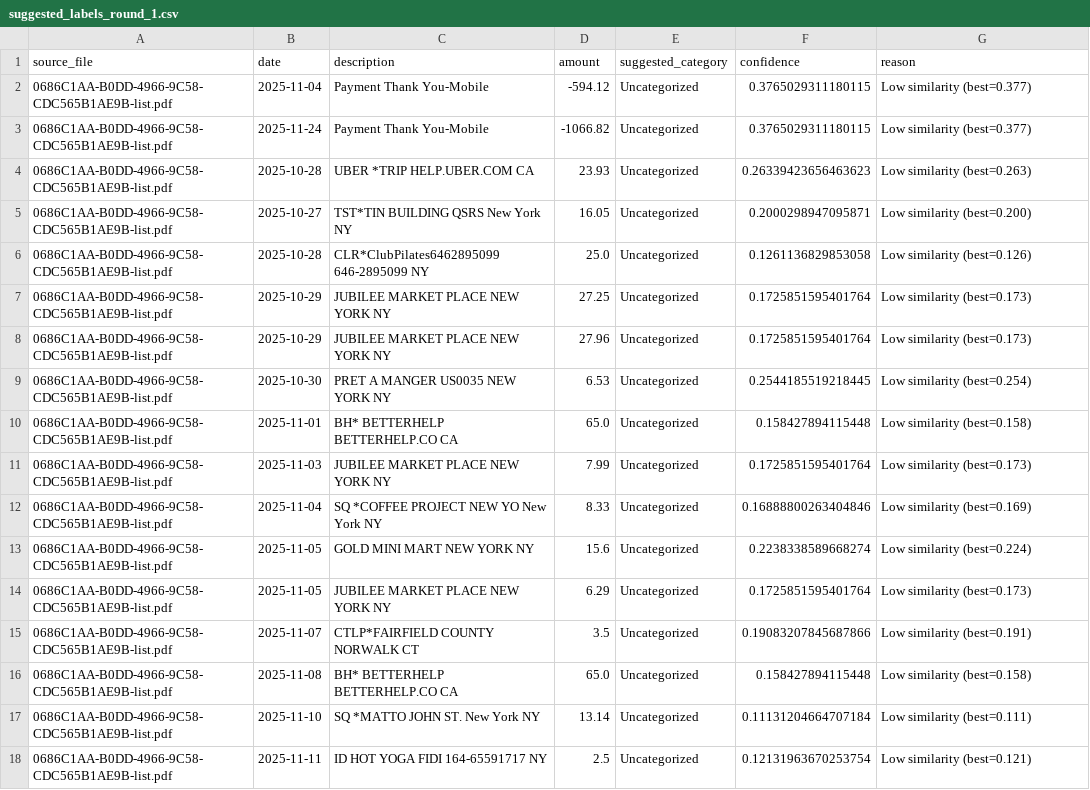
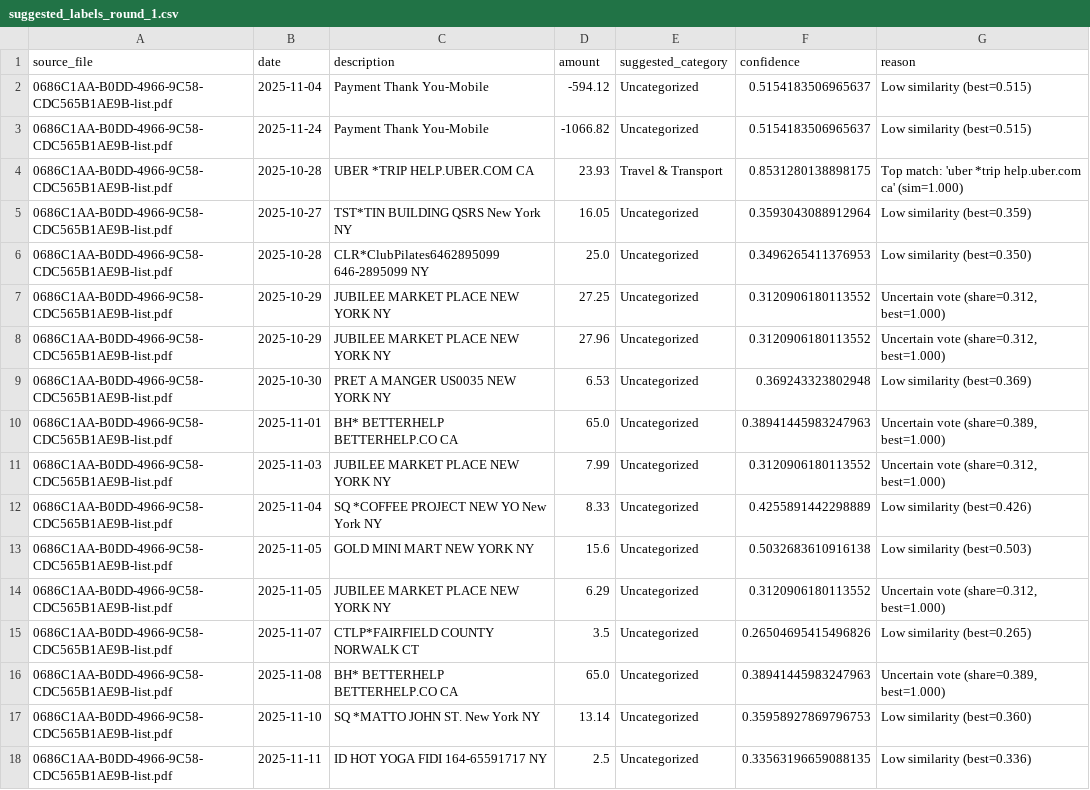
Before and after one commit to spg2143/spending_analyzer, a CSV file: backend/data/training/suggested_labels_round_1.csv, drawn as a sheet; only a part is shown; the diff covers the shown part only.

```diff
--- a/backend/data/training/suggested_labels_round_1.csv
+++ b/backend/data/training/suggested_labels_round_1.csv
@@ -1,18 +1,18 @@
 source_file,date,description,amount,suggested_category,confidence,reason
-0686C1AA-B0DD-4966-9C58-CDC565B1AE9B-list.pdf,2025-11-04,Payment Thank You-Mobile,-594.12,Uncategorized,0.3765029311180115,Low similarity (best=0.377)
-0686C1AA-B0DD-4966-9C58-CDC565B1AE9B-list.pdf,2025-11-24,Payment Thank You-Mobile,-1066.82,Uncategorized,0.3765029311180115,Low similarity (best=0.377)
-0686C1AA-B0DD-4966-9C58-CDC565B1AE9B-list.pdf,2025-10-28,UBER *TRIP HELP.UBER.COM CA,23.93,Uncategorized,0.26339423656463623,Low similarity (best=0.263)
-0686C1AA-B0DD-4966-9C58-CDC565B1AE9B-list.pdf,2025-10-27,TST*TIN BUILDING QSRS New York NY,16.05,Uncategorized,0.2000298947095871,Low similarity (best=0.200)
-0686C1AA-B0DD-4966-9C58-CDC565B1AE9B-list.pdf,2025-10-28,CLR*ClubPilates6462895099 646-2895099 NY,25.0,Uncategorized,0.1261136829853058,Low similarity (best=0.126)
-0686C1AA-B0DD-4966-9C58-CDC565B1AE9B-list.pdf,2025-10-29,JUBILEE MARKET PLACE NEW YORK NY,27.25,Uncategorized,0.1725851595401764,Low similarity (best=0.173)
-0686C1AA-B0DD-4966-9C58-CDC565B1AE9B-list.pdf,2025-10-29,JUBILEE MARKET PLACE NEW YORK NY,27.96,Uncategorized,0.1725851595401764,Low similarity (best=0.173)
-0686C1AA-B0DD-4966-9C58-CDC565B1AE9B-list.pdf,2025-10-30,PRET A MANGER US0035 NEW YORK NY,6.53,Uncategorized,0.2544185519218445,Low similarity (best=0.254)
-0686C1AA-B0DD-4966-9C58-CDC565B1AE9B-list.pdf,2025-11-01,BH* BETTERHELP BETTERHELP.CO CA,65.0,Uncategorized,0.158427894115448,Low similarity (best=0.158)
-0686C1AA-B0DD-4966-9C58-CDC565B1AE9B-list.pdf,2025-11-03,JUBILEE MARKET PLACE NEW YORK NY,7.99,Uncategorized,0.1725851595401764,Low similarity (best=0.173)
-0686C1AA-B0DD-4966-9C58-CDC565B1AE9B-list.pdf,2025-11-04,SQ *COFFEE PROJECT NEW YO New York NY,8.33,Uncategorized,0.16888800263404846,Low similarity (best=0.169)
-0686C1AA-B0DD-4966-9C58-CDC565B1AE9B-list.pdf,2025-11-05,GOLD MINI MART NEW YORK NY,15.6,Uncategorized,0.2238338589668274,Low similarity (best=0.224)
-0686C1AA-B0DD-4966-9C58-CDC565B1AE9B-list.pdf,2025-11-05,JUBILEE MARKET PLACE NEW YORK NY,6.29,Uncategorized,0.1725851595401764,Low similarity (best=0.173)
-0686C1AA-B0DD-4966-9C58-CDC565B1AE9B-list.pdf,2025-11-07,CTLP*FAIRFIELD COUNTY NORWALK CT,3.5,Uncategorized,0.19083207845687866,Low similarity (best=0.191)
-0686C1AA-B0DD-4966-9C58-CDC565B1AE9B-list.pdf,2025-11-08,BH* BETTERHELP BETTERHELP.CO CA,65.0,Uncategorized,0.158427894115448,Low similarity (best=0.158)
-0686C1AA-B0DD-4966-9C58-CDC565B1AE9B-list.pdf,2025-11-10,SQ *MATTO JOHN ST. New York NY,13.14,Uncategorized,0.11131204664707184,Low similarity (best=0.111)
-0686C1AA-B0DD-4966-9C58-CDC565B1AE9B-list.pdf,2025-11-11,ID HOT YOGA FIDI 164-65591717 NY,2.5,Uncategorized,0.12131963670253754,Low similarity (best=0.121)
+0686C1AA-B0DD-4966-9C58-CDC565B1AE9B-list.pdf,2025-11-04,Payment Thank You-Mobile,-594.12,Uncategorized,0.5154183506965637,Low similarity (best=0.515)
+0686C1AA-B0DD-4966-9C58-CDC565B1AE9B-list.pdf,2025-11-24,Payment Thank You-Mobile,-1066.82,Uncategorized,0.5154183506965637,Low similarity (best=0.515)
+0686C1AA-B0DD-4966-9C58-CDC565B1AE9B-list.pdf,2025-10-28,UBER *TRIP HELP.UBER.COM CA,23.93,Travel & Transport,0.8531280138898175,Top match: 'uber *trip help.uber.com ca' (sim=1.000)
+0686C1AA-B0DD-4966-9C58-CDC565B1AE9B-list.pdf,2025-10-27,TST*TIN BUILDING QSRS New York NY,16.05,Uncategorized,0.3593043088912964,Low similarity (best=0.359)
+0686C1AA-B0DD-4966-9C58-CDC565B1AE9B-list.pdf,2025-10-28,CLR*ClubPilates6462895099 646-2895099 NY,25.0,Uncategorized,0.3496265411376953,Low similarity (best=0.350)
+0686C1AA-B0DD-4966-9C58-CDC565B1AE9B-list.pdf,2025-10-29,JUBILEE MARKET PLACE NEW YORK NY,27.25,Uncategorized,0.3120906180113552,"Uncertain vote (share=0.312, best=1.000)"
+0686C1AA-B0DD-4966-9C58-CDC565B1AE9B-list.pdf,2025-10-29,JUBILEE MARKET PLACE NEW YORK NY,27.96,Uncategorized,0.3120906180113552,"Uncertain vote (share=0.312, best=1.000)"
+0686C1AA-B0DD-4966-9C58-CDC565B1AE9B-list.pdf,2025-10-30,PRET A MANGER US0035 NEW YORK NY,6.53,Uncategorized,0.369243323802948,Low similarity (best=0.369)
+0686C1AA-B0DD-4966-9C58-CDC565B1AE9B-list.pdf,2025-11-01,BH* BETTERHELP BETTERHELP.CO CA,65.0,Uncategorized,0.38941445983247963,"Uncertain vote (share=0.389, best=1.000)"
+0686C1AA-B0DD-4966-9C58-CDC565B1AE9B-list.pdf,2025-11-03,JUBILEE MARKET PLACE NEW YORK NY,7.99,Uncategorized,0.3120906180113552,"Uncertain vote (share=0.312, best=1.000)"
+0686C1AA-B0DD-4966-9C58-CDC565B1AE9B-list.pdf,2025-11-04,SQ *COFFEE PROJECT NEW YO New York NY,8.33,Uncategorized,0.4255891442298889,Low similarity (best=0.426)
+0686C1AA-B0DD-4966-9C58-CDC565B1AE9B-list.pdf,2025-11-05,GOLD MINI MART NEW YORK NY,15.6,Uncategorized,0.5032683610916138,Low similarity (best=0.503)
+0686C1AA-B0DD-4966-9C58-CDC565B1AE9B-list.pdf,2025-11-05,JUBILEE MARKET PLACE NEW YORK NY,6.29,Uncategorized,0.3120906180113552,"Uncertain vote (share=0.312, best=1.000)"
+0686C1AA-B0DD-4966-9C58-CDC565B1AE9B-list.pdf,2025-11-07,CTLP*FAIRFIELD COUNTY NORWALK CT,3.5,Uncategorized,0.26504695415496826,Low similarity (best=0.265)
+0686C1AA-B0DD-4966-9C58-CDC565B1AE9B-list.pdf,2025-11-08,BH* BETTERHELP BETTERHELP.CO CA,65.0,Uncategorized,0.38941445983247963,"Uncertain vote (share=0.389, best=1.000)"
+0686C1AA-B0DD-4966-9C58-CDC565B1AE9B-list.pdf,2025-11-10,SQ *MATTO JOHN ST. New York NY,13.14,Uncategorized,0.35958927869796753,Low similarity (best=0.360)
+0686C1AA-B0DD-4966-9C58-CDC565B1AE9B-list.pdf,2025-11-11,ID HOT YOGA FIDI 164-65591717 NY,2.5,Uncategorized,0.33563196659088135,Low similarity (best=0.336)
```
Also changed, not shown: 144 edited cells elsewhere in this file, backend/data/training/expanded_labeled.csv, 5 other files.
